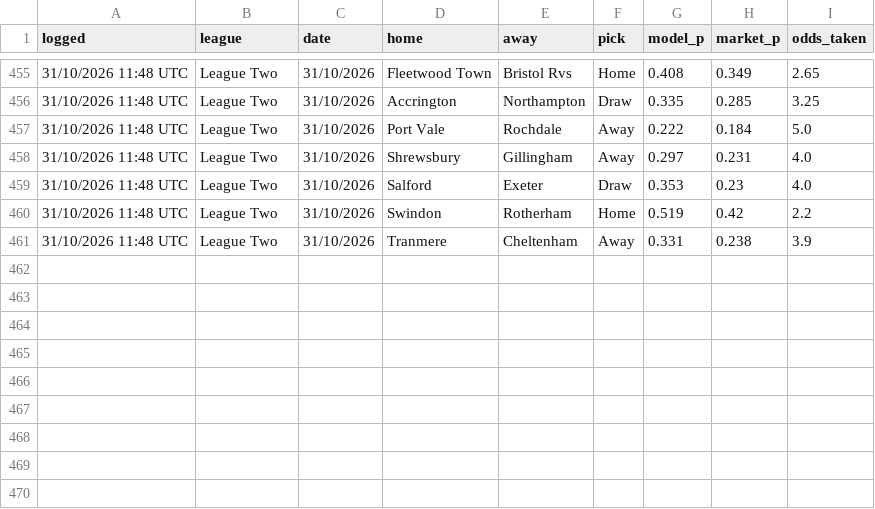
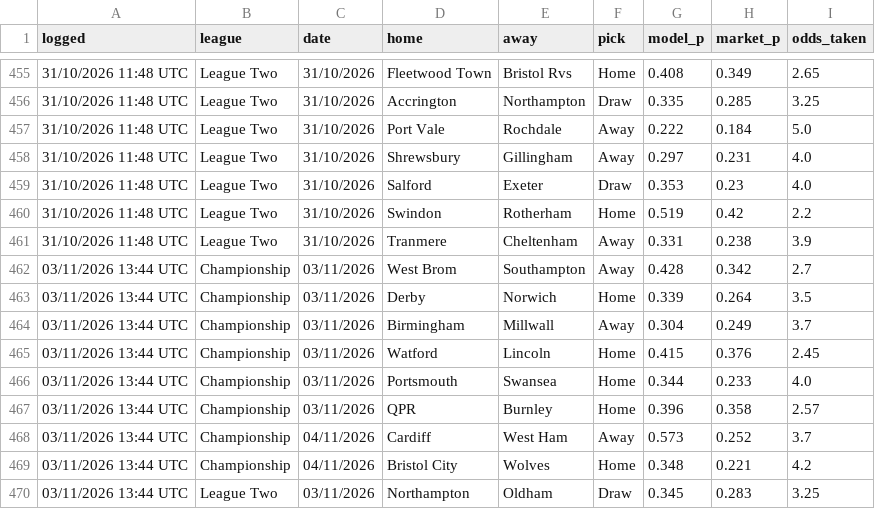
Before and after one commit to elld91/Football, a CSV file: picks_log.csv, drawn as a sheet; only a part is shown, gaps mark what is left out.

```diff
--- a/picks_log.csv
+++ b/picks_log.csv
@@ -461 +461,10 @@ logged,league,date,home,away,pick,model_p,market_p,odds_taken
 31/10/2026 11:48 UTC,League Two,31/10/2026,Tranmere,Cheltenham,Away,0.331,0.238,3.9
+03/11/2026 13:44 UTC,Championship,03/11/2026,West Brom,Southampton,Away,0.428,0.342,2.7
+03/11/2026 13:44 UTC,Championship,03/11/2026,Derby,Norwich,Home,0.339,0.264,3.5
+03/11/2026 13:44 UTC,Championship,03/11/2026,Birmingham,Millwall,Away,0.304,0.249,3.7
+03/11/2026 13:44 UTC,Championship,03/11/2026,Watford,Lincoln,Home,0.415,0.376,2.45
+03/11/2026 13:44 UTC,Championship,03/11/2026,Portsmouth,Swansea,Home,0.344,0.233,4.0
+03/11/2026 13:44 UTC,Championship,03/11/2026,QPR,Burnley,Home,0.396,0.358,2.57
+03/11/2026 13:44 UTC,Championship,04/11/2026,Cardiff,West Ham,Away,0.573,0.252,3.7
+03/11/2026 13:44 UTC,Championship,04/11/2026,Bristol City,Wolves,Home,0.348,0.221,4.2
+03/11/2026 13:44 UTC,League Two,03/11/2026,Northampton,Oldham,Draw,0.345,0.283,3.25
```
Also changed, not shown: 2 other files.
